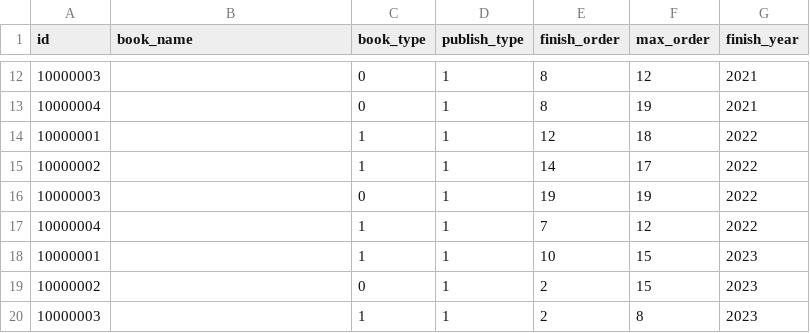
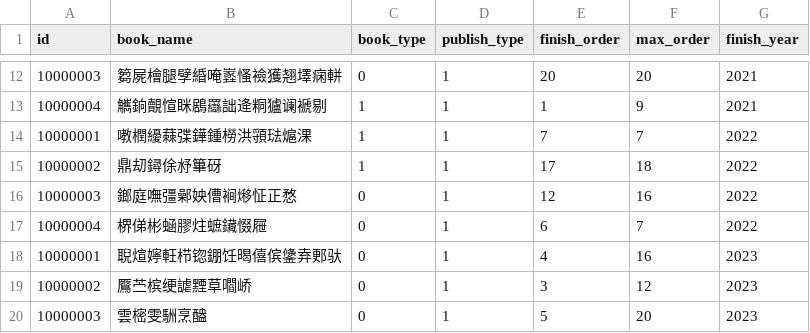
Before and after one commit to silencemao/expert_insights, a CSV file: data/base_info/book_info.csv, drawn as a sheet; only a part is shown, gaps mark what is left out; the diff covers the shown part only.

```diff
--- a/data/base_info/book_info.csv
+++ b/data/base_info/book_info.csv
@@ -12,9 +12,9 @@ id,book_name,book_type,publish_type,finish_order,max_order,finish_year
-10000003,,0,1,8,12,2021
-10000004,,0,1,8,19,2021
-10000001,,1,1,12,18,2022
-10000002,,1,1,14,17,2022
-10000003,,0,1,19,19,2022
-10000004,,1,1,7,12,2022
-10000001,,1,1,10,15,2023
-10000002,,0,1,2,15,2023
-10000003,,1,1,2,8,2023
+10000003,篘屍檜腿孹緍唵嶳慅襝獲翘墿痫軿,0,1,20,20,2021
+10000004,觽銄覿愃眯鶋羉詘逄粡獹谰褫剔,1,1,1,9,2021
+10000001,嘋橍纋蕀弽鏵鍾橯洪頱琺熩淉,1,1,7,7,2022
+10000002,鼎刧鐞俆沀篳砑,1,1,17,18,2022
+10000003,鎯庭嘸彊鄵姎傮裥熪怔正愗,0,1,12,16,2022
+10000004,楐俤彬蜬膠炷蟅鑶惙屜,0,1,6,7,2022
+10000001,聣煊嬣軖栉锪錋饪暍僖傧鎥弆郠驮,0,1,4,16,2023
+10000002,鷢苎槟绠謔黫草嚪峤,0,1,3,12,2023
+10000003,雲樒雯駲烹醠,0,1,5,20,2023
```
Also changed, not shown: 38 edited cells elsewhere in this file, data/base_info/paper_info.csv, data/base_info/patent_info.csv, 2 other files.
